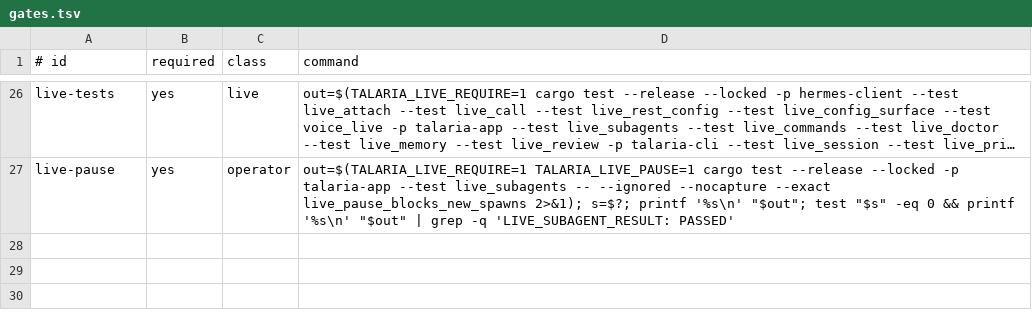
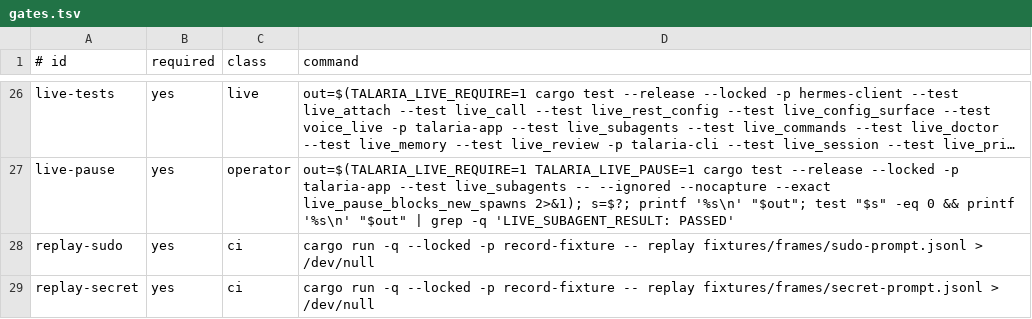
Before and after one commit to infiquetra/talaria, a TSV file: tools/release/gates.tsv, drawn as a sheet; only a part is shown, gaps mark what is left out; long unchanged cells end in …; the diff covers the shown part only; the diff names each change by its address in the sheet, - before the commit and + after, or states it on an @@ line.

Commit message:
feat(release): add proof gates and v0.9.0 acceptance records (#557) (#714)
* test(release): add fail-first test for proof gates and acceptance records (#557)

* feat(release): add proof gates and acceptance records (#557)

```diff
--- a/tools/release/gates.tsv
+++ b/tools/release/gates.tsv
+row 28: replay-sudo | yes | ci | cargo run -q --locked -p record-fixture -- replay fixtures/frames/sudo-prompt.jsonl > /dev/null
+row 29: replay-secret | yes | ci | cargo run -q --locked -p record-fixture -- replay fixtures/frames/secret-prompt.jsonl > /dev/null
```
Also changed, not shown: 1 added row elsewhere in this file, 12 other files.
